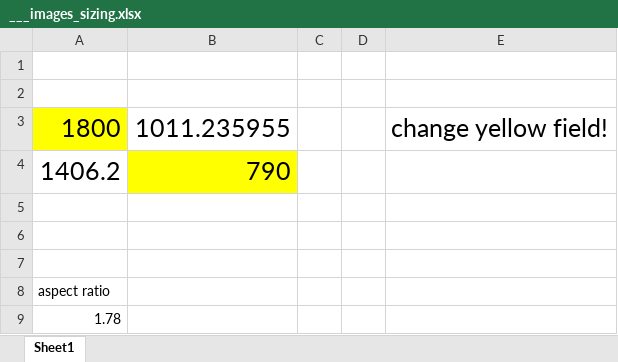
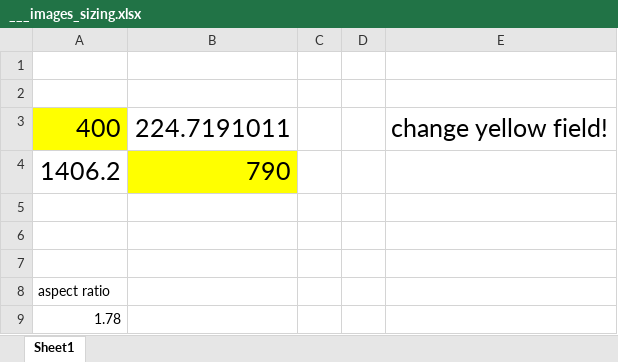
Before and after one commit to slovenskivedci/slovenskivedci, an Excel workbook: images/___images_sizing.xlsx, sheet Sheet1, drawn as a sheet; values as stored, in another font and other column widths than the file's, no borders; removed rows and columns are numbered as before the commit, all else as after; the diff names each change by its address in the sheet, - before the commit and + after, or states it on an @@ line.

```diff
--- a/images/___images_sizing.xlsx (sheet Sheet1)
+++ b/images/___images_sizing.xlsx (sheet Sheet1)
-row 3: 1800 | 1011.235955 |  |  | change yellow field!
+row 3: 400 | 224.7191011 |  |  | change yellow field!
```
Also changed, not shown: 6 other files.
